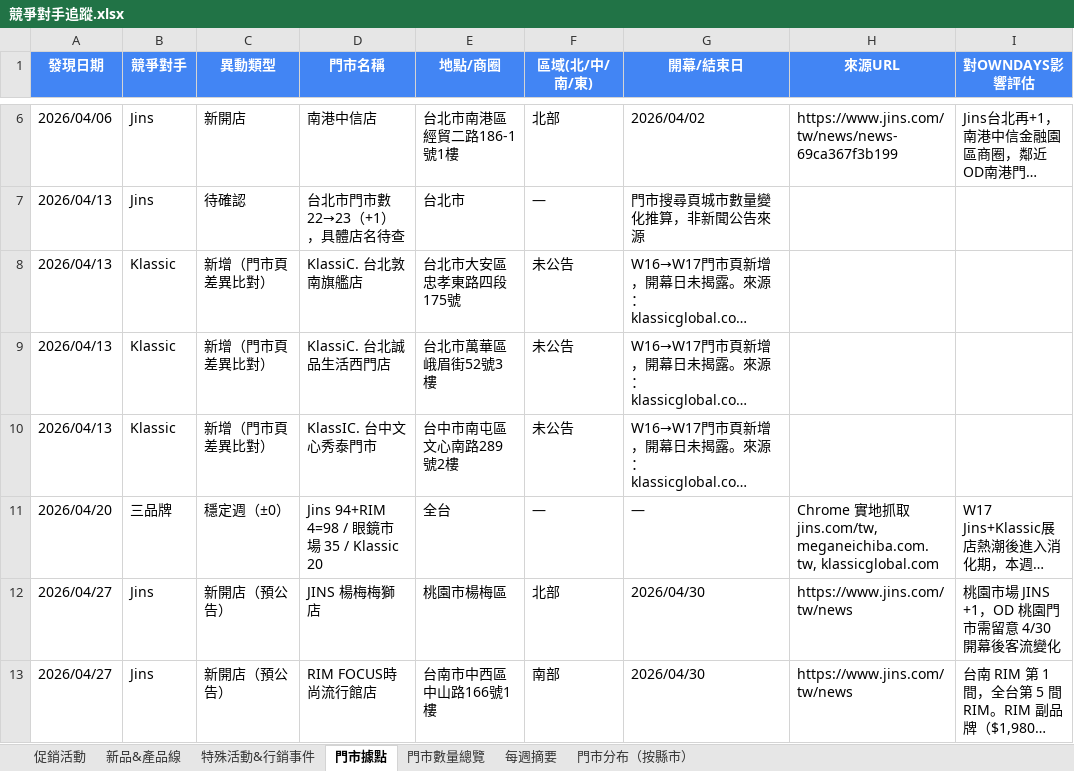
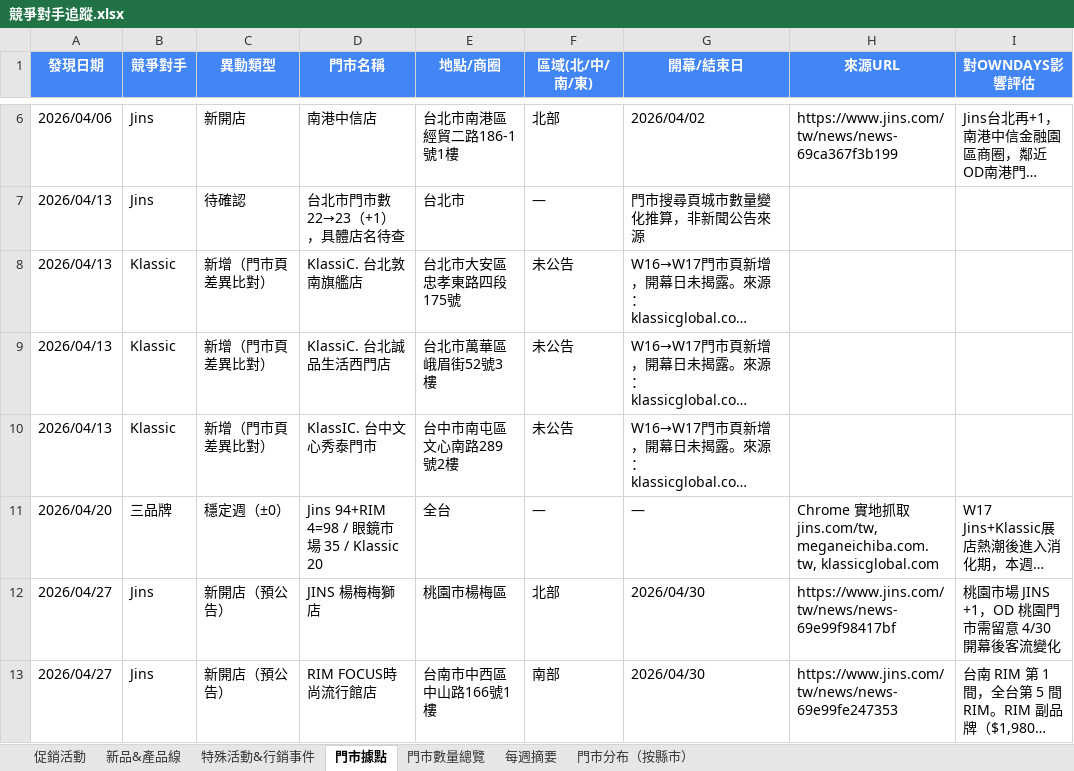
Before and after one commit to howard0820/OD-competitor, an Excel workbook: 競爭對手追蹤.xlsx, sheet 門市據點, drawn as a sheet; only a part is shown, gaps mark what is left out; long unchanged cells end in …; values as stored, in another font and other column widths than the file's, no borders; the diff names each change by its address in the sheet, - before the commit and + after, or states it on an @@ line.

```diff
--- a/競爭對手追蹤.xlsx (sheet 門市據點)
+++ b/競爭對手追蹤.xlsx (sheet 門市據點)
-H12 (來源URL): https://www.jins.com/tw/news
+H12 (來源URL): https://www.jins.com/tw/news/news-69e99f98417bf
-H13 (來源URL): https://www.jins.com/tw/news
+H13 (來源URL): https://www.jins.com/tw/news/news-69e99fe247353
```
Also changed, not shown: sheet 促銷活動, 1 other file.
